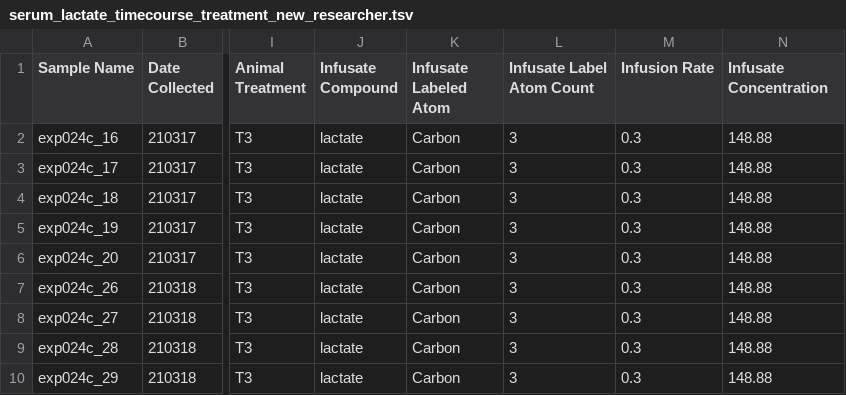
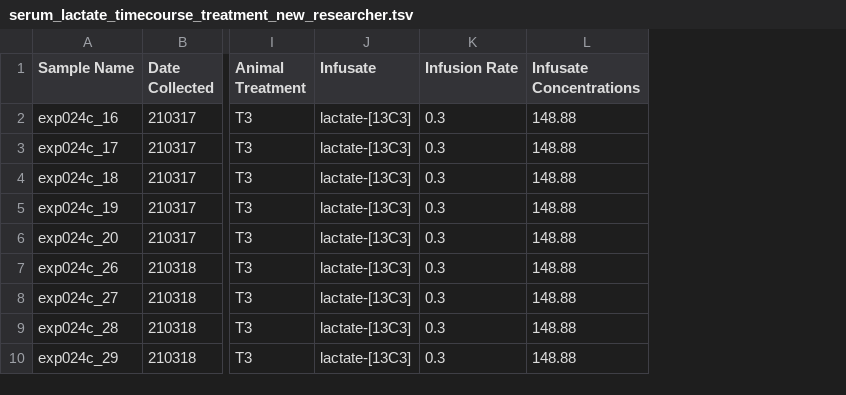
Before and after one commit to Princeton-LSI-ResearchComputing/tracebase, a TSV file: DataRepo/example_data/serum_lactate_timecourse_treatment_new_researcher.tsv, drawn as a sheet; only a part is shown, gaps mark what is left out; removed rows and columns are numbered as before the commit, all else as after; the diff names each change by its address in the sheet, - before the commit and + after, or states it on an @@ line.

```diff
--- a/DataRepo/example_data/serum_lactate_timecourse_treatment_new_researcher.tsv
+++ b/DataRepo/example_data/serum_lactate_timecourse_treatment_new_researcher.tsv
-column J (Infusate Compound), rows 2-10: all lactate
-column K (Infusate Labeled Atom), rows 2-10: all Carbon
-column L (Infusate Label Atom Count), rows 2-10: all 3
+column J (Infusate), rows 2-10: all lactate-[13C3]
-L1: Infusate Concentration
+L1: Infusate Concentrations
```
Also changed, not shown: 16 other files.
